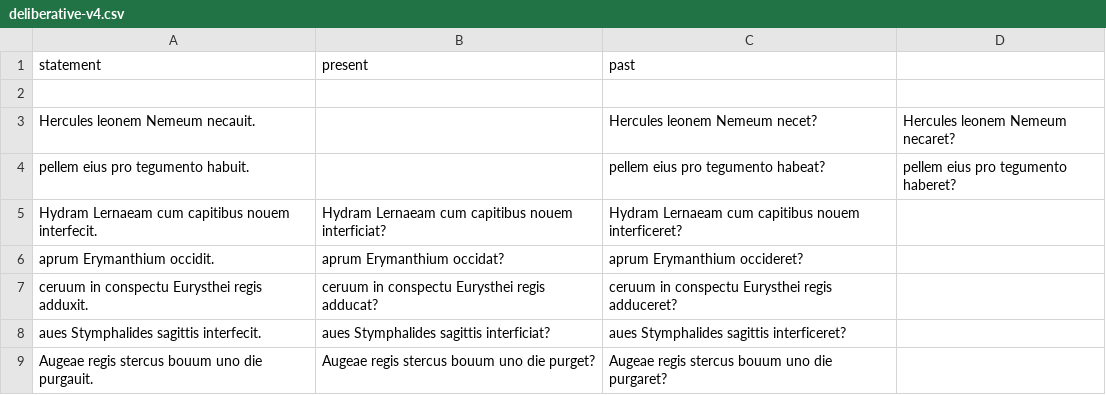
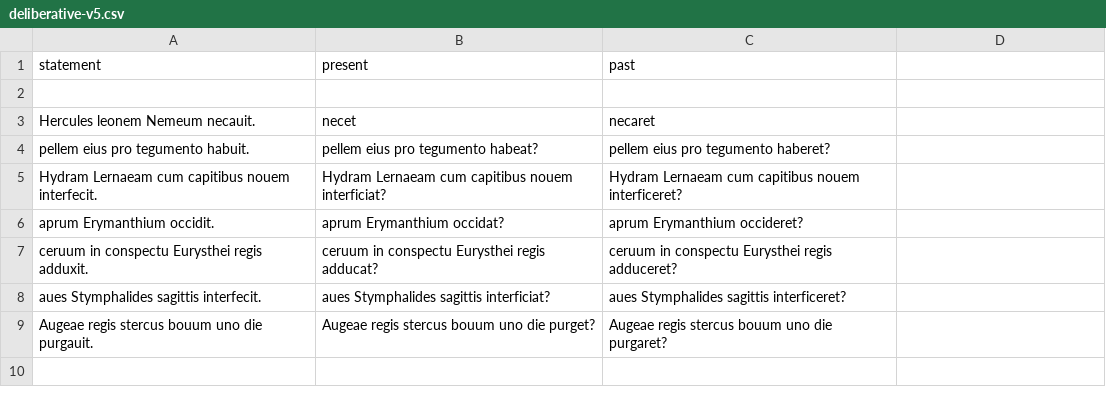
Before and after one commit to neelsmith/latin101, a CSV file: F20/quizbank/deliberative-v5.csv (was F20/quizbank/deliberative-v4.csv), drawn as a sheet.

Commit message:
Correct csv formatting

```diff
--- a/F20/quizbank/deliberative-v4.csv
+++ b/F20/quizbank/deliberative-v5.csv
@@ -2,4 +2,4 @@ statement,present,past
 
-Hercules leonem Nemeum necauit.,,Hercules leonem Nemeum necet?,Hercules leonem Nemeum necaret?
-pellem eius pro tegumento habuit.,,pellem eius pro tegumento habeat?,pellem eius pro tegumento haberet?
+Hercules leonem Nemeum necauit.,necet,necaret
+pellem eius pro tegumento habuit.,pellem eius pro tegumento habeat?,pellem eius pro tegumento haberet?
 Hydram Lernaeam cum capitibus nouem interfecit.,Hydram Lernaeam cum capitibus nouem interficiat?,Hydram Lernaeam cum capitibus nouem interficeret?
```
